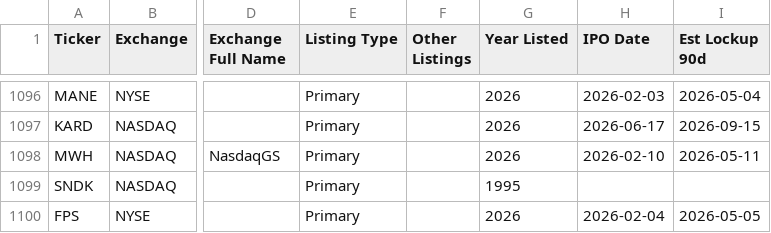
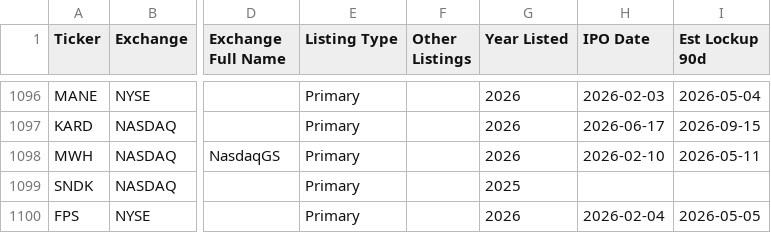
Before and after one commit to jroypeterson/Coverage-Manager, a CSV file: data/coverage_universe_tickers.csv, drawn as a sheet; only a part is shown, gaps mark what is left out; the diff names each change by its address in the sheet, - before the commit and + after, or states it on an @@ line.

```diff
--- a/data/coverage_universe_tickers.csv
+++ b/data/coverage_universe_tickers.csv
-G1099 (Year Listed): 1995
+G1099 (Year Listed): 2025
```
Also changed, not shown: 3 other files.
